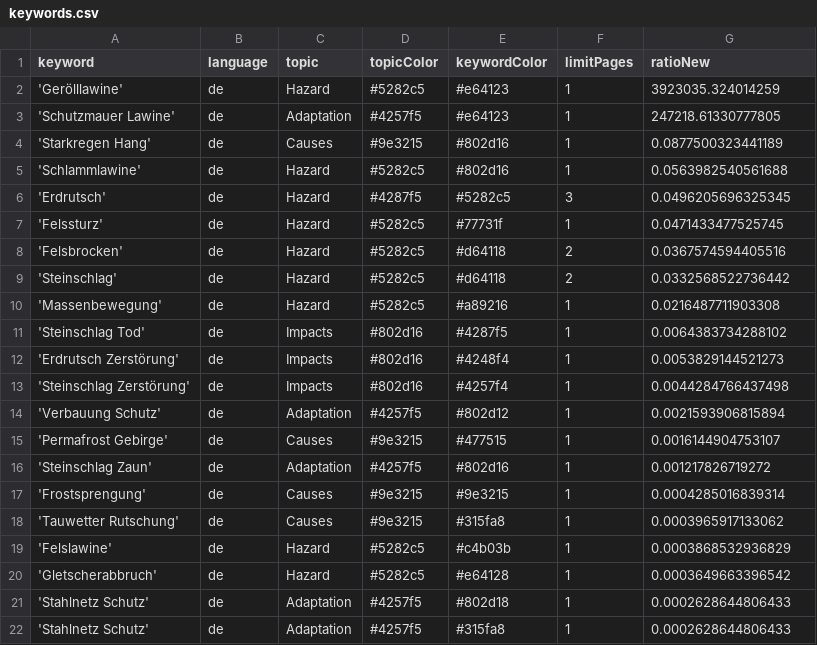
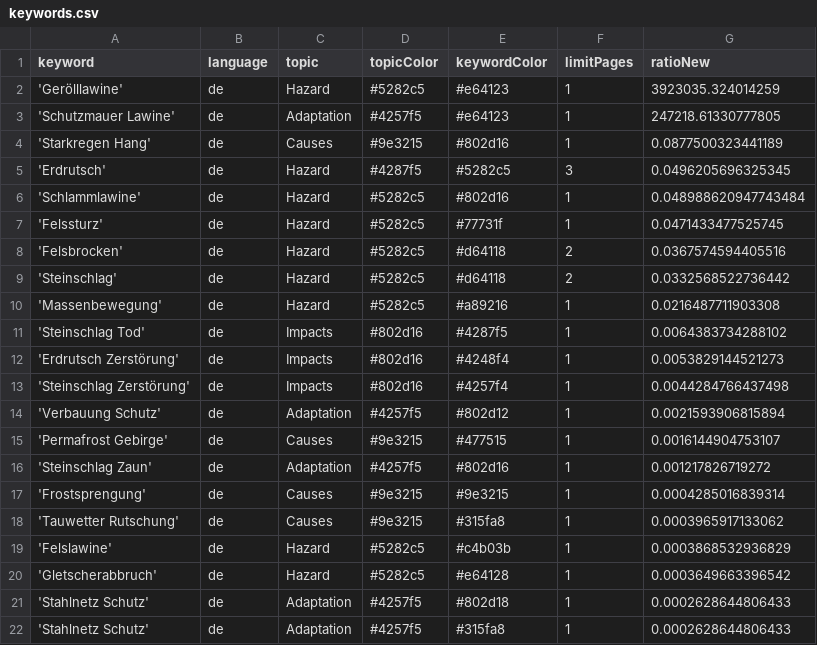
Before and after one commit to tapio-22-Digitale-Methoden-News/MassIsComing, a CSV file: keywords.csv, drawn as a sheet.

Commit message:
Commit from GitHub Actions (harvest:0.0)

```diff
--- a/keywords.csv
+++ b/keywords.csv
@@ -4,4 +4,4 @@ keyword,language,topic,topicColor,keywordColor,limitPages,ratioNew
 'Starkregen Hang',de,Causes,#9e3215,#802d16,1,0.0877500323441189
-'Schlammlawine',de,Hazard,#5282c5,#802d16,1,0.0563982540561688
 'Erdrutsch',de,Hazard,#4287f5,#5282c5,3,0.0496205696325345
+'Schlammlawine',de,Hazard,#5282c5,#802d16,1,0.048988620947743484
 'Felssturz',de,Hazard,#5282c5,#77731f,1,0.0471433477525745
```
